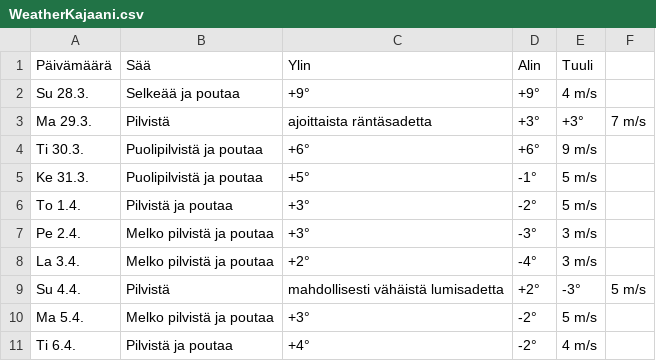
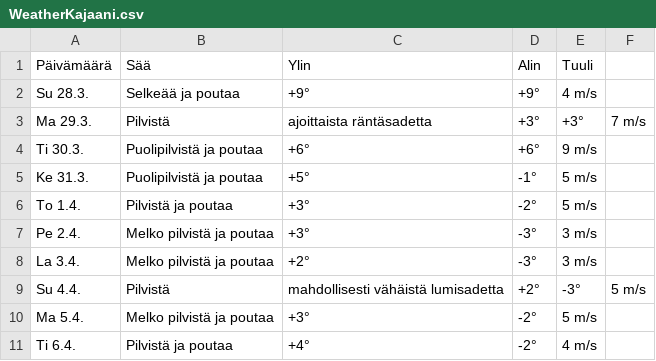
Before and after one commit to edwsqa/Crawler, a CSV file: files/WeatherKajaani.csv, drawn as a sheet.

```diff
--- a/files/WeatherKajaani.csv
+++ b/files/WeatherKajaani.csv
@@ -7,3 +7,3 @@ To 1.4.,Pilvistä ja poutaa,+3°,-2°,5 m/s
 Pe 2.4.,Melko pilvistä ja poutaa,+3°,-3°,3 m/s
-La 3.4.,Melko pilvistä ja poutaa,+2°,-4°,3 m/s
+La 3.4.,Melko pilvistä ja poutaa,+2°,-3°,3 m/s
 Su 4.4.,Pilvistä, mahdollisesti vähäistä lumisadetta,+2°,-3°,5 m/s
```
Also changed, not shown: files/WeatherOulu.csv, files/products2.csv.
